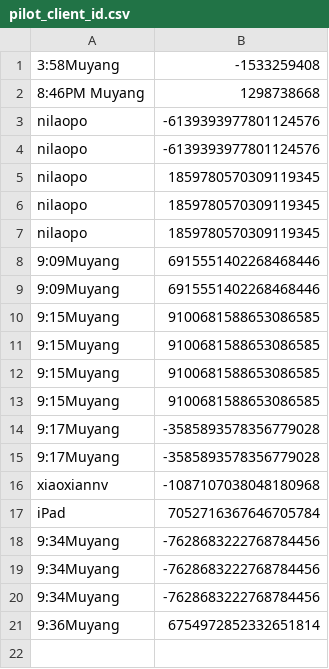
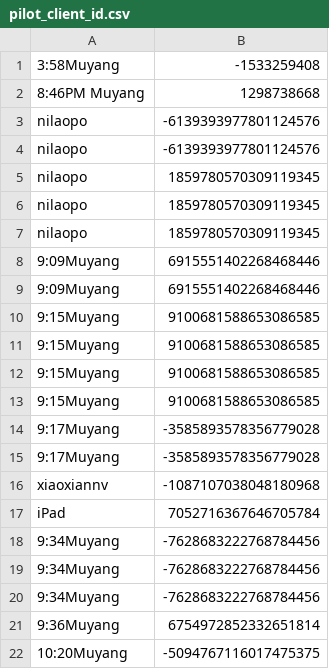
Before and after one commit to muyangshi/Font-Size-Encoding, a CSV file: pilot_client_id.csv, drawn as a sheet.

Commit message:
more testing data

```diff
--- a/pilot_client_id.csv
+++ b/pilot_client_id.csv
@@ -21 +21,2 @@ iPad,7052716367646705784
 9:36Muyang,6754972852332651814
+10:20Muyang,-5094767116017475375
```
Also changed, not shown: 1 other file.
